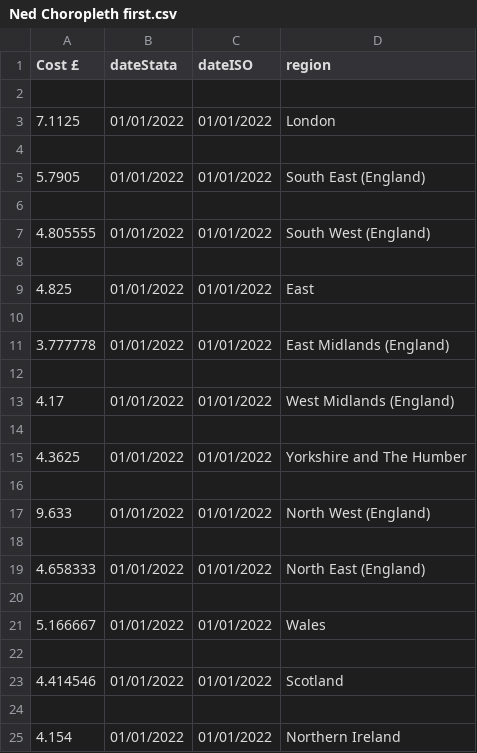
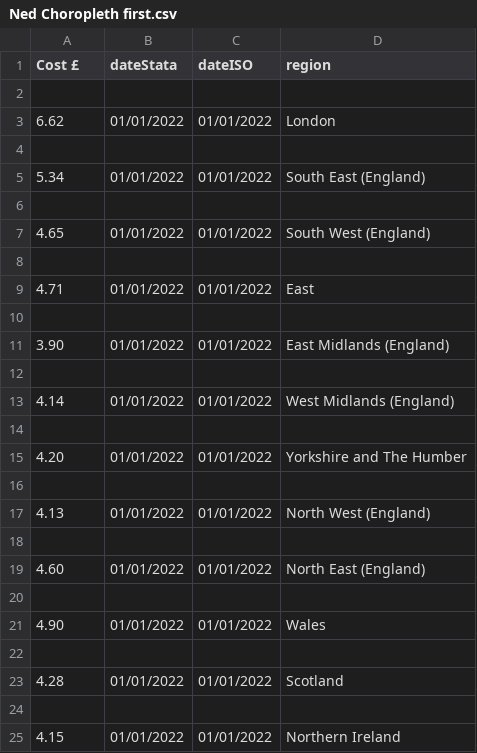
Before and after one commit to sutcliffemax/sutcliffemax.github.io, a CSV file: Ned Choropleth first.csv, drawn as a sheet.

Commit message:
Update Ned Choropleth first.csv

```diff
--- a/Ned Choropleth first.csv
+++ b/Ned Choropleth first.csv
@@ -2,24 +2,24 @@ Cost £,dateStata,dateISO,region
 ,,,
-7.1125,01/01/2022,01/01/2022,London
+6.62,01/01/2022,01/01/2022,London
 ,,,
-5.7905,01/01/2022,01/01/2022,South East (England)
+5.34,01/01/2022,01/01/2022,South East (England)
 ,,,
-4.805555,01/01/2022,01/01/2022,South West (England)
+4.65,01/01/2022,01/01/2022,South West (England)
 ,,,
-4.825,01/01/2022,01/01/2022,East
+4.71,01/01/2022,01/01/2022,East
 ,,,
-3.777778,01/01/2022,01/01/2022,East Midlands (England)
+3.90,01/01/2022,01/01/2022,East Midlands (England)
 ,,,
-4.17,01/01/2022,01/01/2022,West Midlands (England)
+4.14,01/01/2022,01/01/2022,West Midlands (England)
 ,,,
-4.3625,01/01/2022,01/01/2022,Yorkshire and The Humber
+4.20,01/01/2022,01/01/2022,Yorkshire and The Humber
 ,,,
-9.633,01/01/2022,01/01/2022,North West (England)
+4.13,01/01/2022,01/01/2022,North West (England)
 ,,,
-4.658333,01/01/2022,01/01/2022,North East (England)
+4.60,01/01/2022,01/01/2022,North East (England)
 ,,,
-5.166667,01/01/2022,01/01/2022,Wales
+4.90,01/01/2022,01/01/2022,Wales
 ,,,
-4.414546,01/01/2022,01/01/2022,Scotland
+4.28,01/01/2022,01/01/2022,Scotland
 ,,,
-4.154,01/01/2022,01/01/2022,Northern Ireland
+4.15,01/01/2022,01/01/2022,Northern Ireland
```
